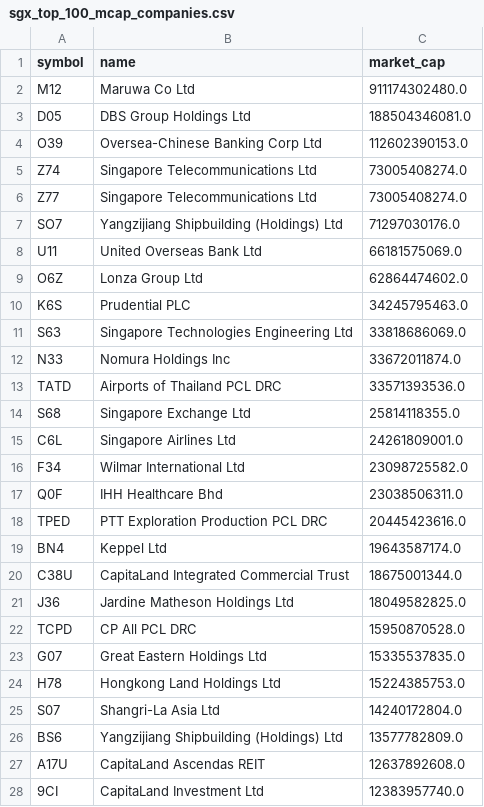
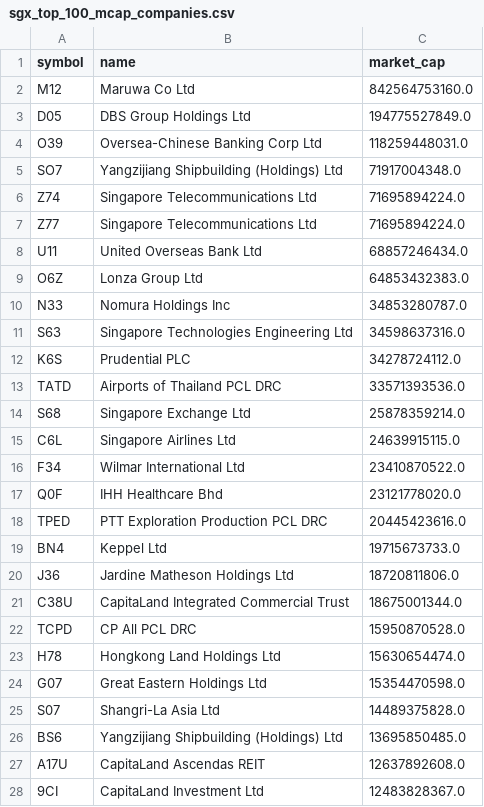
Before and after one commit to supertypeai/sgx_buyback_pipeline, a CSV file: data/sgx_top_100_mcap_companies.csv, drawn as a sheet; only a part is shown; the diff covers the shown part only.

```diff
--- a/data/sgx_top_100_mcap_companies.csv
+++ b/data/sgx_top_100_mcap_companies.csv
@@ -1,28 +1,28 @@
 symbol,name,market_cap
-M12,Maruwa Co Ltd,911174302480.0
-D05,DBS Group Holdings Ltd,188504346081.0
-O39,Oversea-Chinese Banking Corp Ltd,112602390153.0
-Z74,Singapore Telecommunications Ltd,73005408274.0
-Z77,Singapore Telecommunications Ltd,73005408274.0
-SO7,Yangzijiang Shipbuilding (Holdings) Ltd,71297030176.0
-U11,United Overseas Bank Ltd,66181575069.0
-O6Z,Lonza Group Ltd,62864474602.0
-K6S,Prudential PLC,34245795463.0
-S63,Singapore Technologies Engineering Ltd,33818686069.0
-N33,Nomura Holdings Inc,33672011874.0
+M12,Maruwa Co Ltd,842564753160.0
+D05,DBS Group Holdings Ltd,194775527849.0
+O39,Oversea-Chinese Banking Corp Ltd,118259448031.0
+SO7,Yangzijiang Shipbuilding (Holdings) Ltd,71917004348.0
+Z74,Singapore Telecommunications Ltd,71695894224.0
+Z77,Singapore Telecommunications Ltd,71695894224.0
+U11,United Overseas Bank Ltd,68857246434.0
+O6Z,Lonza Group Ltd,64853432383.0
+N33,Nomura Holdings Inc,34853280787.0
+S63,Singapore Technologies Engineering Ltd,34598637316.0
+K6S,Prudential PLC,34278724112.0
 TATD,Airports of Thailand PCL DRC,33571393536.0
-S68,Singapore Exchange Ltd,25814118355.0
-C6L,Singapore Airlines Ltd,24261809001.0
-F34,Wilmar International Ltd,23098725582.0
-Q0F,IHH Healthcare Bhd,23038506311.0
+S68,Singapore Exchange Ltd,25878359214.0
+C6L,Singapore Airlines Ltd,24639915115.0
+F34,Wilmar International Ltd,23410870522.0
+Q0F,IHH Healthcare Bhd,23121778020.0
 TPED,PTT Exploration Production PCL DRC,20445423616.0
-BN4,Keppel Ltd,19643587174.0
+BN4,Keppel Ltd,19715673733.0
+J36,Jardine Matheson Holdings Ltd,18720811806.0
 C38U,CapitaLand Integrated Commercial Trust,18675001344.0
-J36,Jardine Matheson Holdings Ltd,18049582825.0
 TCPD,CP All PCL DRC,15950870528.0
-G07,Great Eastern Holdings Ltd,15335537835.0
-H78,Hongkong Land Holdings Ltd,15224385753.0
-S07,Shangri-La Asia Ltd,14240172804.0
-BS6,Yangzijiang Shipbuilding (Holdings) Ltd,13577782809.0
+H78,Hongkong Land Holdings Ltd,15630654474.0
+G07,Great Eastern Holdings Ltd,15354470598.0
+S07,Shangri-La Asia Ltd,14489375828.0
+BS6,Yangzijiang Shipbuilding (Holdings) Ltd,13695850485.0
 A17U,CapitaLand Ascendas REIT,12637892608.0
-9CI,CapitaLand Investment Ltd,12383957740.0
+9CI,CapitaLand Investment Ltd,12483828367.0
```
Also changed, not shown: 15 added rows, 15 removed rows and 28 edited cells elsewhere in this file, data/sgx_top_70_mcap_companies.csv, 5 other files.
